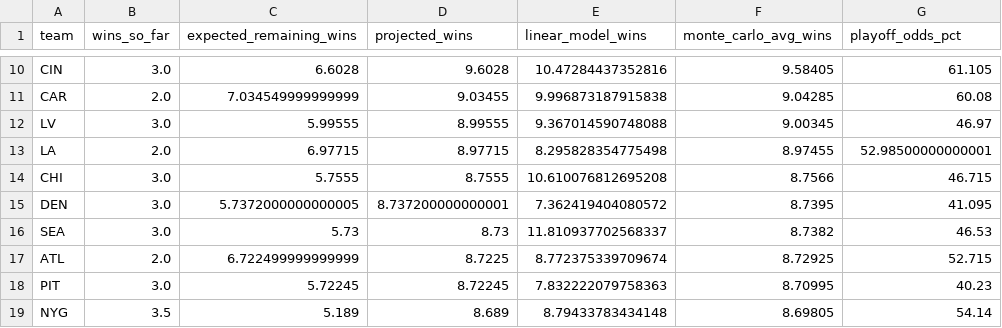
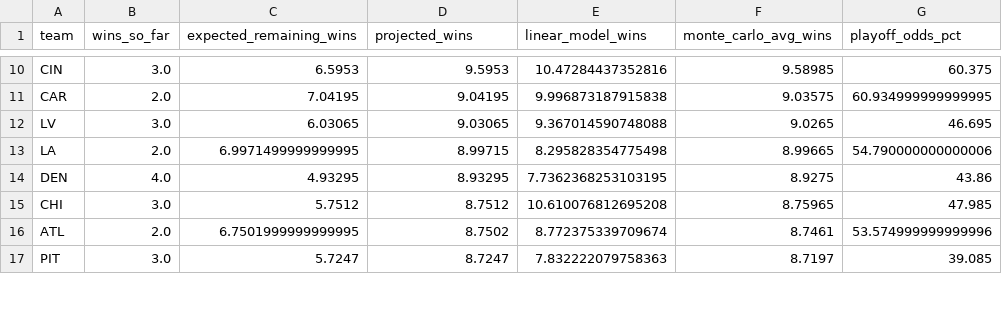
Before and after one commit to ryty15/nfl.py, a CSV file: nfl_2026_combined_results.csv, drawn as a sheet; only a part is shown, gaps mark what is left out; removed rows and columns are numbered as before the commit, all else as after; the diff covers the shown part only; the diff names each change by its address in the sheet, - before the commit and + after, or states it on an @@ line.

```diff
--- a/nfl_2026_combined_results.csv
+++ b/nfl_2026_combined_results.csv
-C10 (expected_remaining_wins): 6.6028
+C10 (expected_remaining_wins): 6.5953
-D10 (projected_wins): 9.6028
+D10 (projected_wins): 9.5953
-F10 (monte_carlo_avg_wins): 9.58405
+F10 (monte_carlo_avg_wins): 9.58985
-G10 (playoff_odds_pct): 61.105
+G10 (playoff_odds_pct): 60.375
-C11 (expected_remaining_wins): 7.034549999999999
+C11 (expected_remaining_wins): 7.04195
-D11 (projected_wins): 9.03455
+D11 (projected_wins): 9.04195
-F11 (monte_carlo_avg_wins): 9.04285
+F11 (monte_carlo_avg_wins): 9.03575
-G11 (playoff_odds_pct): 60.08
+G11 (playoff_odds_pct): 60.934999999999995
-C12 (expected_remaining_wins): 5.99555
+C12 (expected_remaining_wins): 6.03065
-D12 (projected_wins): 8.99555
+D12 (projected_wins): 9.03065
-F12 (monte_carlo_avg_wins): 9.00345
+F12 (monte_carlo_avg_wins): 9.0265
-G12 (playoff_odds_pct): 46.97
+G12 (playoff_odds_pct): 46.695
-C13 (expected_remaining_wins): 6.97715
+C13 (expected_remaining_wins): 6.9971499999999995
-D13 (projected_wins): 8.97715
+D13 (projected_wins): 8.99715
-F13 (monte_carlo_avg_wins): 8.97455
+F13 (monte_carlo_avg_wins): 8.99665
-G13 (playoff_odds_pct): 52.98500000000001
+G13 (playoff_odds_pct): 54.790000000000006
+row 14: DEN | 4.0 | 4.93295 | 8.93295 | 7.7362368253103195 | 8.9275 | 43.86
-C15 (expected_remaining_wins): 5.7555
+C15 (expected_remaining_wins): 5.7512
-D15 (projected_wins): 8.7555
+D15 (projected_wins): 8.7512
-F15 (monte_carlo_avg_wins): 8.7566
+F15 (monte_carlo_avg_wins): 8.75965
-G15 (playoff_odds_pct): 46.715
+G15 (playoff_odds_pct): 47.985
-row 15: DEN | 3.0 | 5.7372000000000005 | 8.737200000000001 | 7.362419404080572 | 8.7395 | 41.095
-row 16: SEA | 3.0 | 5.73 | 8.73 | 11.810937702568337 | 8.7382 | 46.53
-C16 (expected_remaining_wins): 6.722499999999999
+C16 (expected_remaining_wins): 6.7501999999999995
-D16 (projected_wins): 8.7225
+D16 (projected_wins): 8.7502
-F16 (monte_carlo_avg_wins): 8.72925
+F16 (monte_carlo_avg_wins): 8.7461
-G16 (playoff_odds_pct): 52.715
+G16 (playoff_odds_pct): 53.574999999999996
-C17 (expected_remaining_wins): 5.72245
+C17 (expected_remaining_wins): 5.7247
-D17 (projected_wins): 8.72245
+D17 (projected_wins): 8.7247
-F17 (monte_carlo_avg_wins): 8.70995
+F17 (monte_carlo_avg_wins): 8.7197
-G17 (playoff_odds_pct): 40.23
+G17 (playoff_odds_pct): 39.085
-row 19: NYG | 3.5 | 5.189 | 8.689 | 8.79433783434148 | 8.69805 | 54.14
```
Also changed, not shown: 3 added rows, 1 removed row and 84 edited cells elsewhere in this file, 4 other files.
